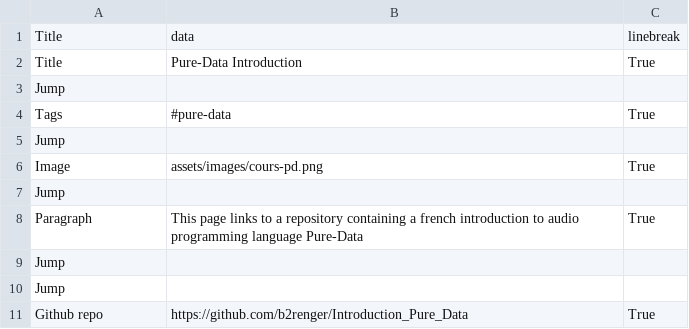
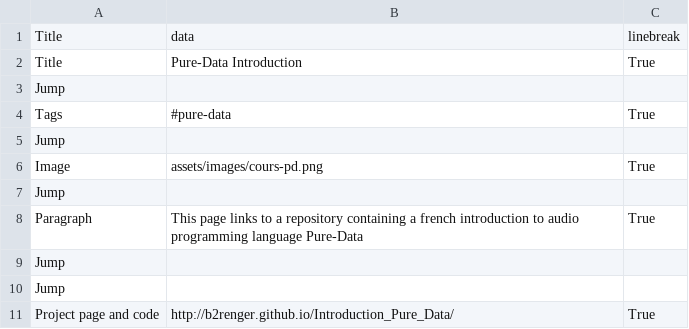
Before and after one commit to b2renger/b2renger.github.io, a CSV file: pages/cours-pd.csv, drawn as a sheet.

```diff
--- a/pages/cours-pd.csv
+++ b/pages/cours-pd.csv
@@ -10,2 +10,2 @@ Jump, , ,
 Jump, , ,
-Github repo, https://github.com/b2renger/Introduction_Pure_Data,True,
+Project page and code, http://b2renger.github.io/Introduction_Pure_Data/,True,
```
Also changed, not shown: pages/algae-DOM.csv, pages/blends_n_shaders.csv, 2 other files.
